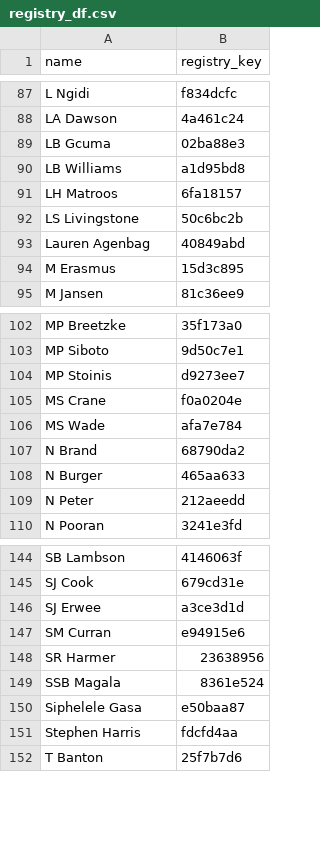
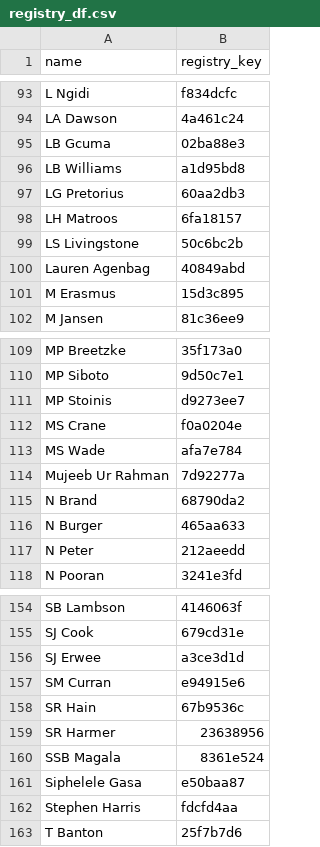
Before and after one commit to sawlachintan/cricket_data, a CSV file: data/bronze/sat/registry_df.csv, drawn as a sheet; only a part is shown, gaps mark what is left out; the diff covers the shown part only; the diff names each change by its address in the sheet, - before the commit and + after, or states it on an @@ line.

```diff
--- a/data/bronze/sat/registry_df.csv
+++ b/data/bronze/sat/registry_df.csv
+row 97: LG Pretorius | 60aa2db3
+row 114: Mujeeb Ur Rahman | 7d92277a
+row 158: SR Hain | 67b9536c
```
Also changed, not shown: 8 added rows elsewhere in this file, data/bronze/bbl/officials_df.csv, data/bronze/bbl/playing_xi_df.csv, 34 other files.
